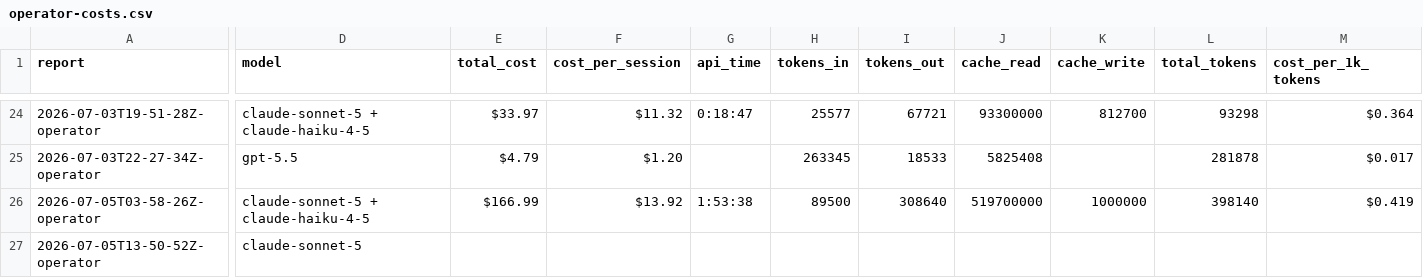
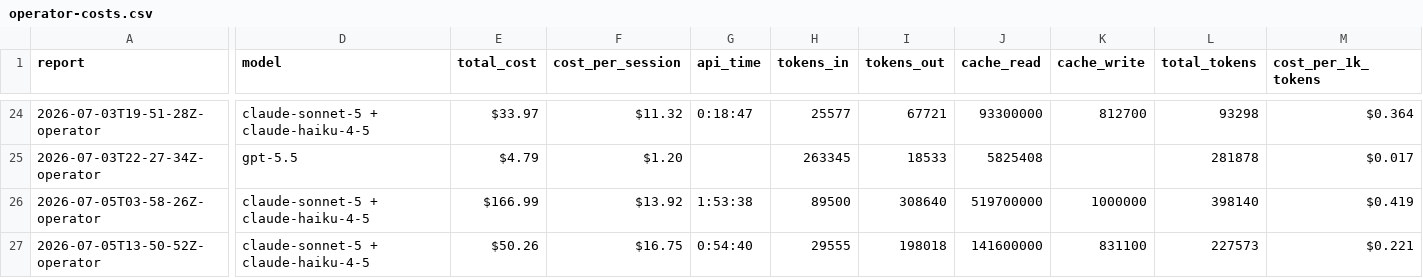
Before and after one commit to cbrenner04/jarvis, a CSV file: reports/operator-costs.csv, drawn as a sheet; only a part is shown, gaps mark what is left out; the diff covers the shown part only; the diff names each change by its address in the sheet, - before the commit and + after, or states it on an @@ line.

Commit message:
report: incorporate operator /cost readout ($50.26)

```diff
--- a/reports/operator-costs.csv
+++ b/reports/operator-costs.csv
-D27 (model): claude-sonnet-5
+D27 (model): claude-sonnet-5 + claude-haiku-4-5
-E27 (total_cost): (empty)
+E27 (total_cost): $50.26
-F27 (cost_per_session): (empty)
+F27 (cost_per_session): $16.75
-G27 (api_time): (empty)
+G27 (api_time): 0:54:40
-H27 (tokens_in): (empty)
+H27 (tokens_in): 29555
-I27 (tokens_out): (empty)
+I27 (tokens_out): 198018
-J27 (cache_read): (empty)
+J27 (cache_read): 141600000
-K27 (cache_write): (empty)
+K27 (cache_write): 831100
-L27 (total_tokens): (empty)
+L27 (total_tokens): 227573
-M27 (cost_per_1k_tokens): (empty)
+M27 (cost_per_1k_tokens): $0.221
```
Also changed, not shown: 1 edited cell elsewhere in this file, reports/efficiency.csv, reports/operator-outcomes.csv, 1 other file.
